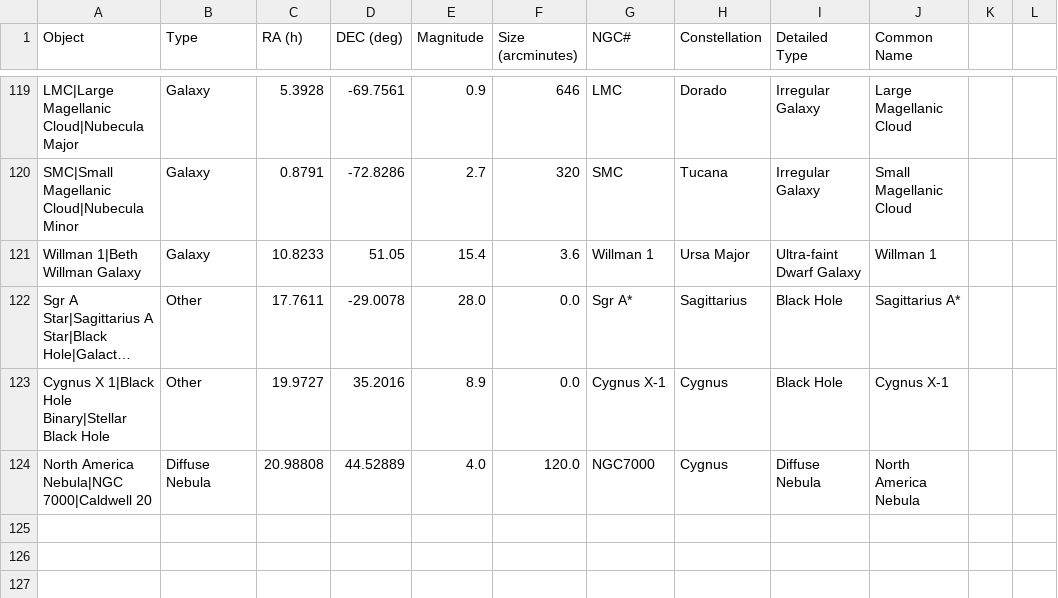
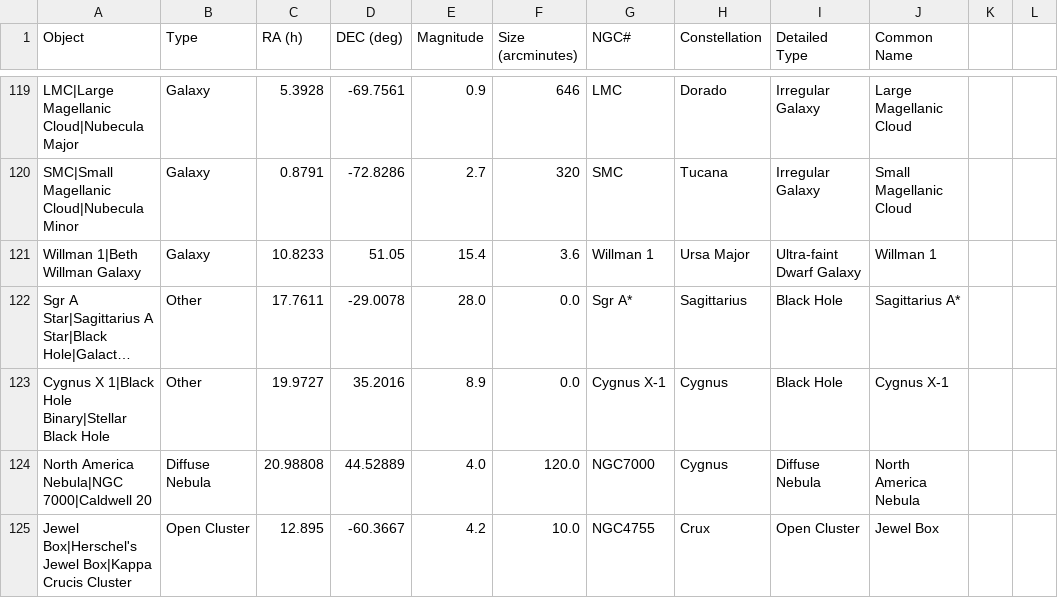
Before and after one commit to sky-map-team/stardroid, a CSV file: stardroid-v1/tools/data/deep_sky_objects.csv, drawn as a sheet; only a part is shown, gaps mark what is left out; long unchanged cells end in …; the diff names each change by its address in the sheet, - before the commit and + after, or states it on an @@ line.

Commit message:
Adds another object.  Slight update to the celestial image skill which had broken.

```diff
--- a/stardroid-v1/tools/data/deep_sky_objects.csv
+++ b/stardroid-v1/tools/data/deep_sky_objects.csv
+row 125: Jewel Box|Herschel's Jewel Box|Kappa Crucis Cluster | Open Cluster | 12.895 | -60.3667 | 4.2 | 10.0 | NGC4755 | Crux | Open Cluster | Jewel Box
```
Also changed, not shown: 7 other files.
